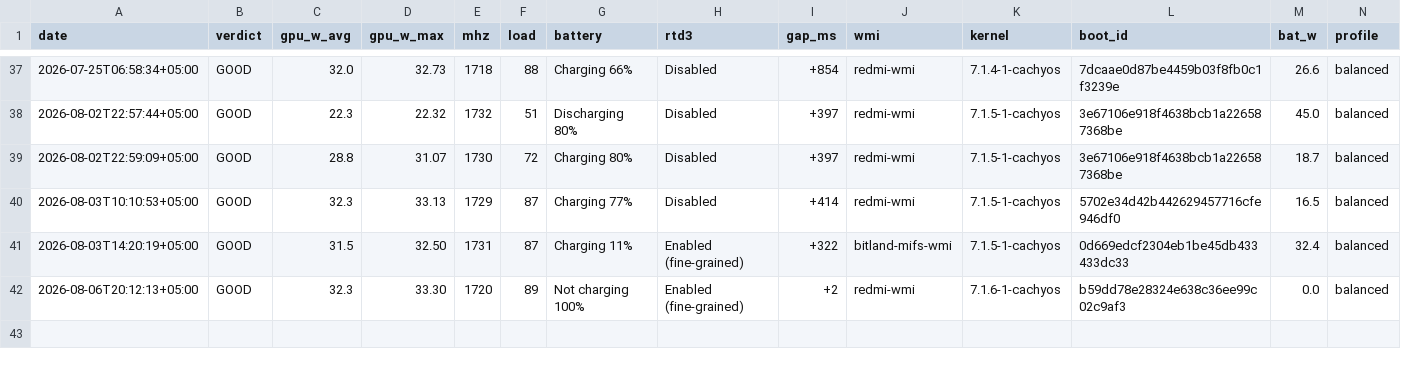
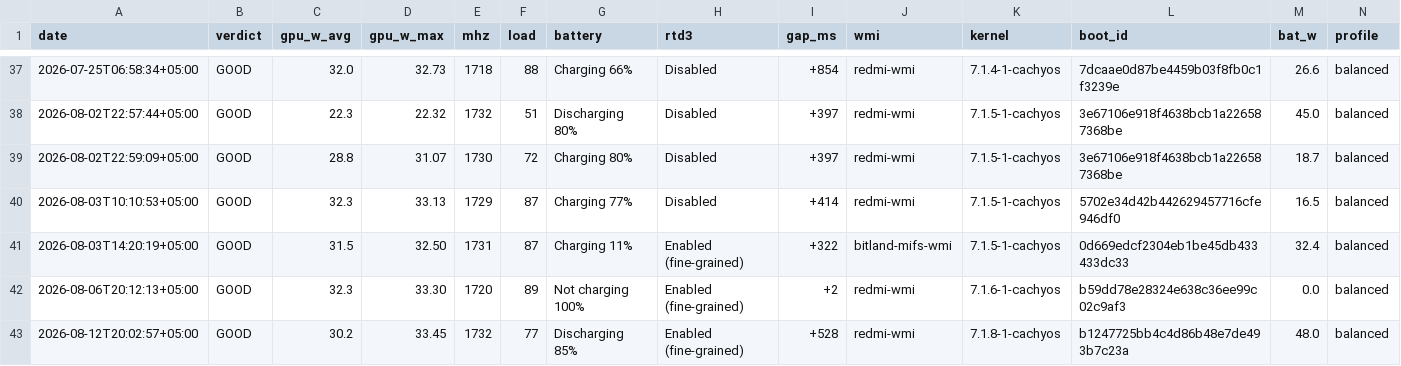
Before and after one commit to afterallspace/dotfiles, a CSV file: debug/gpu/bootlog.csv, drawn as a sheet; only a part is shown, gaps mark what is left out; the diff names each change by its address in the sheet, - before the commit and + after, or states it on an @@ line.

Commit message:
chore(debug/gpu): add 2026-08-12 measurement run and unlock sessions
- add the seventh bootcheck run, the first on kernel 7.1.8: good, 1732 MHz, 33.45 W peak
- add seven unlock sessions from 11-13.08, one of which needed an STNM retry

```diff
--- a/debug/gpu/bootlog.csv
+++ b/debug/gpu/bootlog.csv
+row 43: 2026-08-12T20:02:57+05:00 | GOOD | 30.2 | 33.45 | 1732 | 77 | Discharging 85% | Enabled (fine-grained) | +528 | redmi-wmi | 7.1.8-1-cachyos | b1247725bb4c4d86b48e7de493b7c23a | 48.0 | balanced
```
Also changed, not shown: 9 other files.
